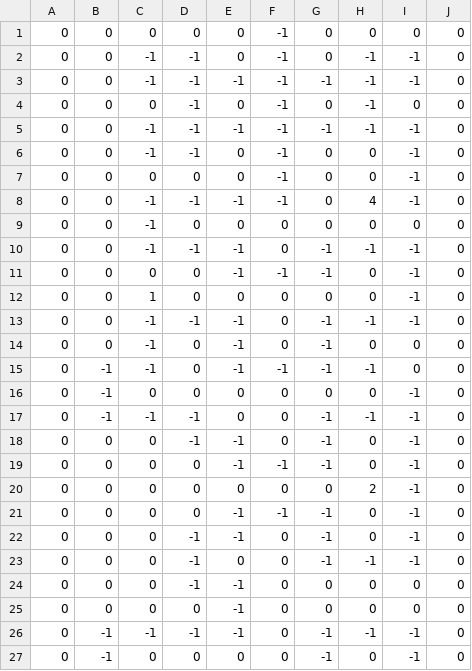
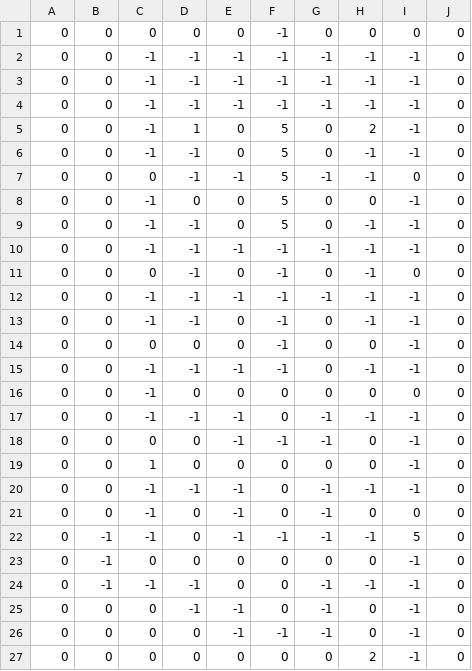
Before and after one commit to thathurtabit/Otee, a CSV file: assets/data/phaser-game-tile.csv, drawn as a sheet; only a part is shown; the shorter side is filled out with more unchanged rows.

```diff
--- a/assets/data/phaser-game-tile.csv
+++ b/assets/data/phaser-game-tile.csv
@@ -1,3 +1,10 @@
  0, 0, 0, 0, 0,-1, 0, 0, 0, 0
- 0, 0,-1,-1, 0,-1, 0,-1,-1, 0
+ 0, 0,-1,-1,-1,-1,-1,-1,-1, 0
+ 0, 0,-1,-1,-1,-1,-1,-1,-1, 0
+ 0, 0,-1,-1,-1,-1,-1,-1,-1, 0
+ 0, 0,-1, 1, 0, 5, 0, 2,-1, 0
+ 0, 0,-1,-1, 0, 5, 0,-1,-1, 0
+ 0, 0, 0,-1,-1, 5,-1,-1, 0, 0
+ 0, 0,-1, 0, 0, 5, 0, 0,-1, 0
+ 0, 0,-1,-1, 0, 5, 0,-1,-1, 0
  0, 0,-1,-1,-1,-1,-1,-1,-1, 0
@@ -5,5 +12,5 @@
  0, 0,-1,-1,-1,-1,-1,-1,-1, 0
- 0, 0,-1,-1, 0,-1, 0, 0,-1, 0
+ 0, 0,-1,-1, 0,-1, 0,-1,-1, 0
  0, 0, 0, 0, 0,-1, 0, 0,-1, 0
- 0, 0,-1,-1,-1,-1, 0, 4,-1, 0
+ 0, 0,-1,-1,-1,-1, 0,-1,-1, 0
  0, 0,-1, 0, 0, 0, 0, 0, 0, 0
@@ -14,3 +21,3 @@
  0, 0,-1, 0,-1, 0,-1, 0, 0, 0
- 0,-1,-1, 0,-1,-1,-1,-1, 0, 0
+ 0,-1,-1, 0,-1,-1,-1,-1, 5, 0
  0,-1, 0, 0, 0, 0, 0, 0,-1, 0
```
Also changed, not shown: 2 other files.
